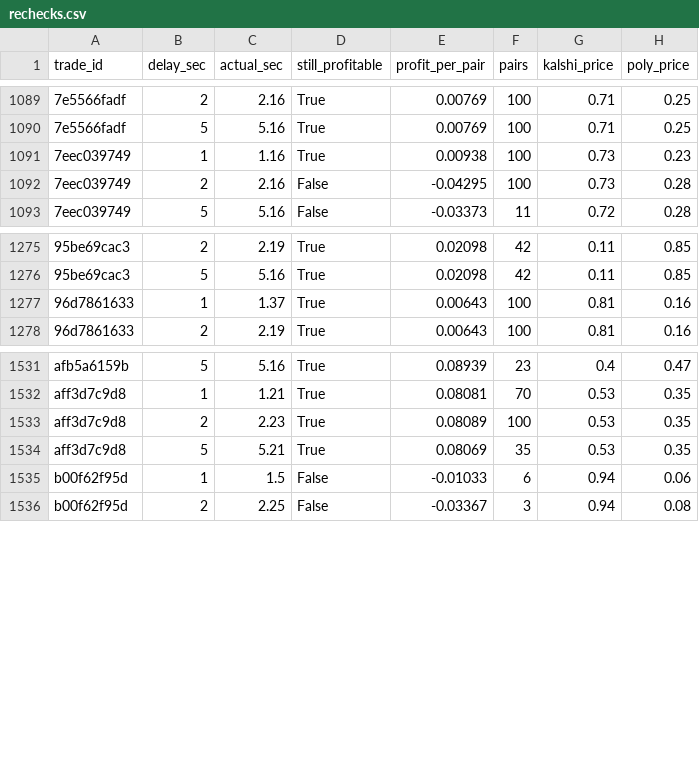
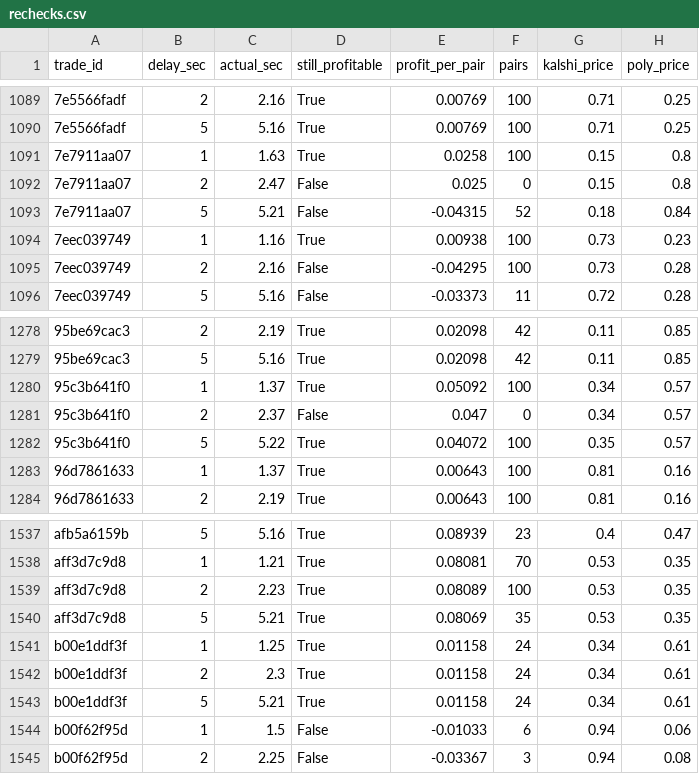
Before and after one commit to gwjp19/Garage-Band-Hedge-Fund, a CSV file: data/rechecks.csv, drawn as a sheet; only a part is shown, gaps mark what is left out.

```diff
--- a/data/rechecks.csv
+++ b/data/rechecks.csv
@@ -1090,2 +1090,5 @@ trade_id,delay_sec,actual_sec,still_profitable,profit_per_pair,pairs,kalshi_pric
 7e5566fadf,5,5.16,True,0.00769,100,0.71,0.25
+7e7911aa07,1,1.63,True,0.0258,100,0.15,0.8
+7e7911aa07,2,2.47,False,0.025,0,0.15,0.8
+7e7911aa07,5,5.21,False,-0.04315,52,0.18,0.84
 7eec039749,1,1.16,True,0.00938,100,0.73,0.23
@@ -1276,2 +1279,5 @@ trade_id,delay_sec,actual_sec,still_profitable,profit_per_pair,pairs,kalshi_pric
 95be69cac3,5,5.16,True,0.02098,42,0.11,0.85
+95c3b641f0,1,1.37,True,0.05092,100,0.34,0.57
+95c3b641f0,2,2.37,False,0.047,0,0.34,0.57
+95c3b641f0,5,5.22,True,0.04072,100,0.35,0.57
 96d7861633,1,1.37,True,0.00643,100,0.81,0.16
@@ -1534,2 +1540,5 @@ aff3d7c9d8,2,2.23,True,0.08089,100,0.53,0.35
 aff3d7c9d8,5,5.21,True,0.08069,35,0.53,0.35
+b00e1ddf3f,1,1.25,True,0.01158,24,0.34,0.61
+b00e1ddf3f,2,2.3,True,0.01158,24,0.34,0.61
+b00e1ddf3f,5,5.21,True,0.01158,24,0.34,0.61
 b00f62f95d,1,1.5,False,-0.01033,6,0.94,0.06
```
Also changed, not shown: data/gaps.csv, data/trades.csv, 2 other files.
